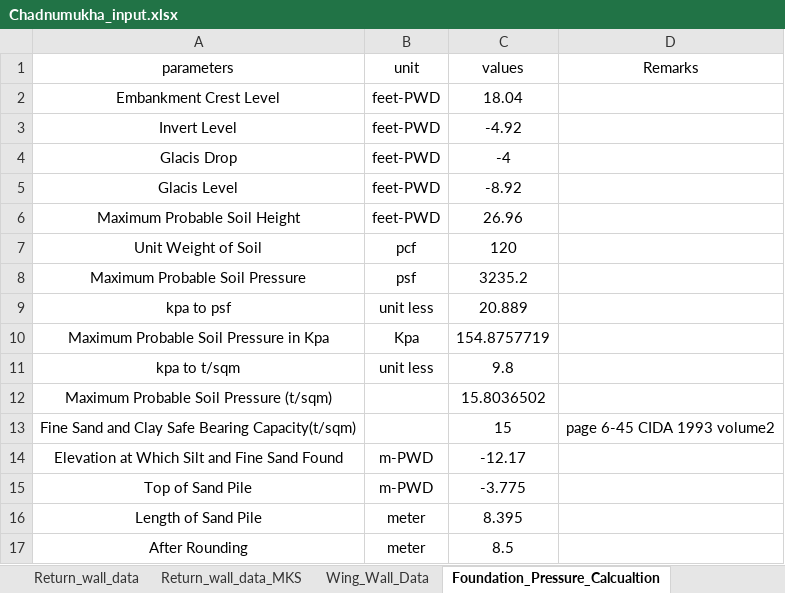
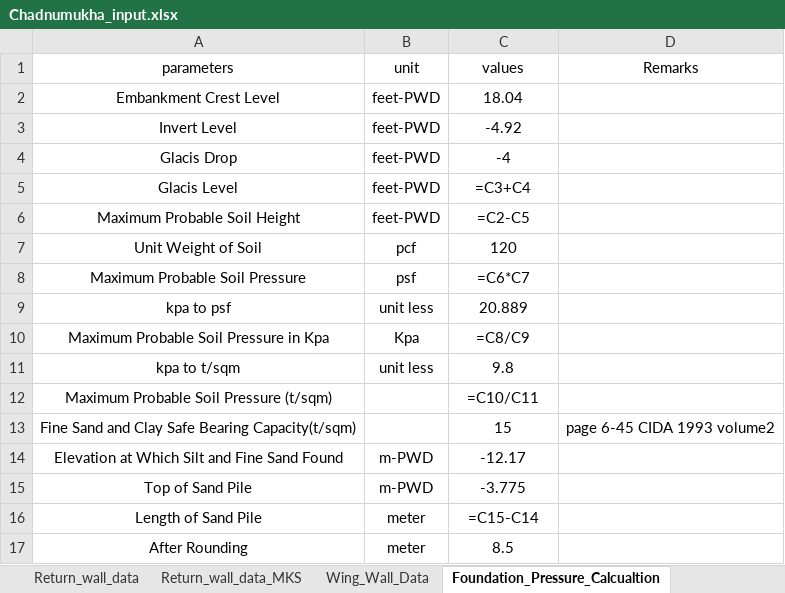
Before and after one commit to dc8r207/Designs_All, an Excel workbook: Xen Jakaria/Regulator_Drafting_programme/Chadnumukha_input.xlsx, sheet Foundation_Pressure_Calcualtion, drawn as a sheet; values as stored, in another font and other column widths than the file's, no borders; formulas without a stored value are shown as written; the diff names each change by its address in the sheet, - before the commit and + after, or states it on an @@ line.

```diff
--- a/Xen Jakaria/Regulator_Drafting_programme/Chadnumukha_input.xlsx (sheet Foundation_Pressure_Calcualtion)
+++ b/Xen Jakaria/Regulator_Drafting_programme/Chadnumukha_input.xlsx (sheet Foundation_Pressure_Calcualtion)
-C5 (values): -8.92
+C5 (values): =C3+C4
-C6 (values): 26.96
+C6 (values): =C2-C5
-C8 (values): 3235.2
+C8 (values): =C6*C7
-C10 (values): 154.8757719
+C10 (values): =C8/C9
-C12 (values): 15.8036502
+C12 (values): =C10/C11
-C16 (values): 8.395
+C16 (values): =C15-C14
```
Also changed, not shown: sheet Flexure_Design, sheet Structural_Design_Parameter, sheet Wing_Wall_Data, sheet Return_wall_data, sheet Basic_Parameter, AE Zaid/Satkhira DV-II/2021_22/Regulator/Bain Basat Regulator/Bainbasat_input.xlsx, Xen Jakaria/Daily Work Progress_xen_zaki.xlsx, 19 other files.
